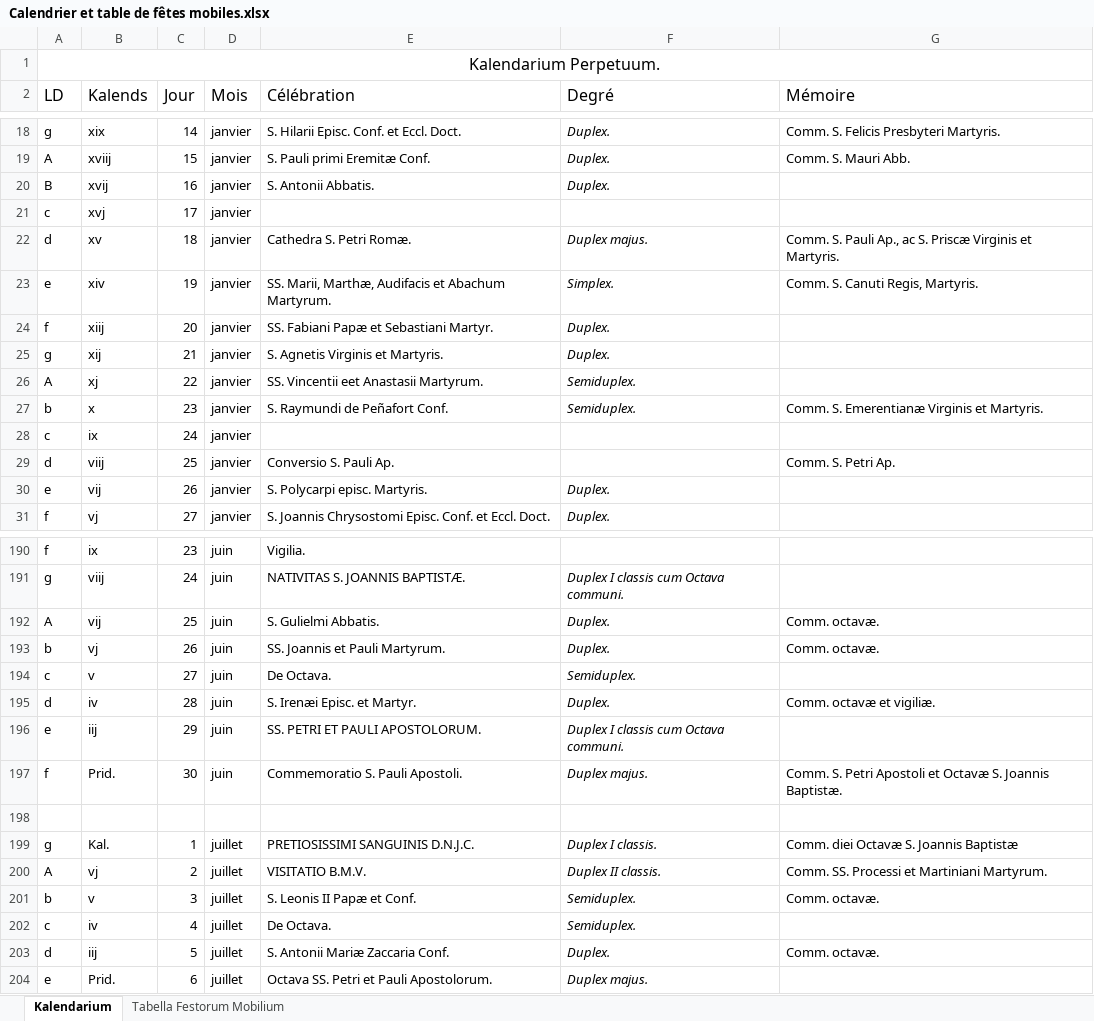
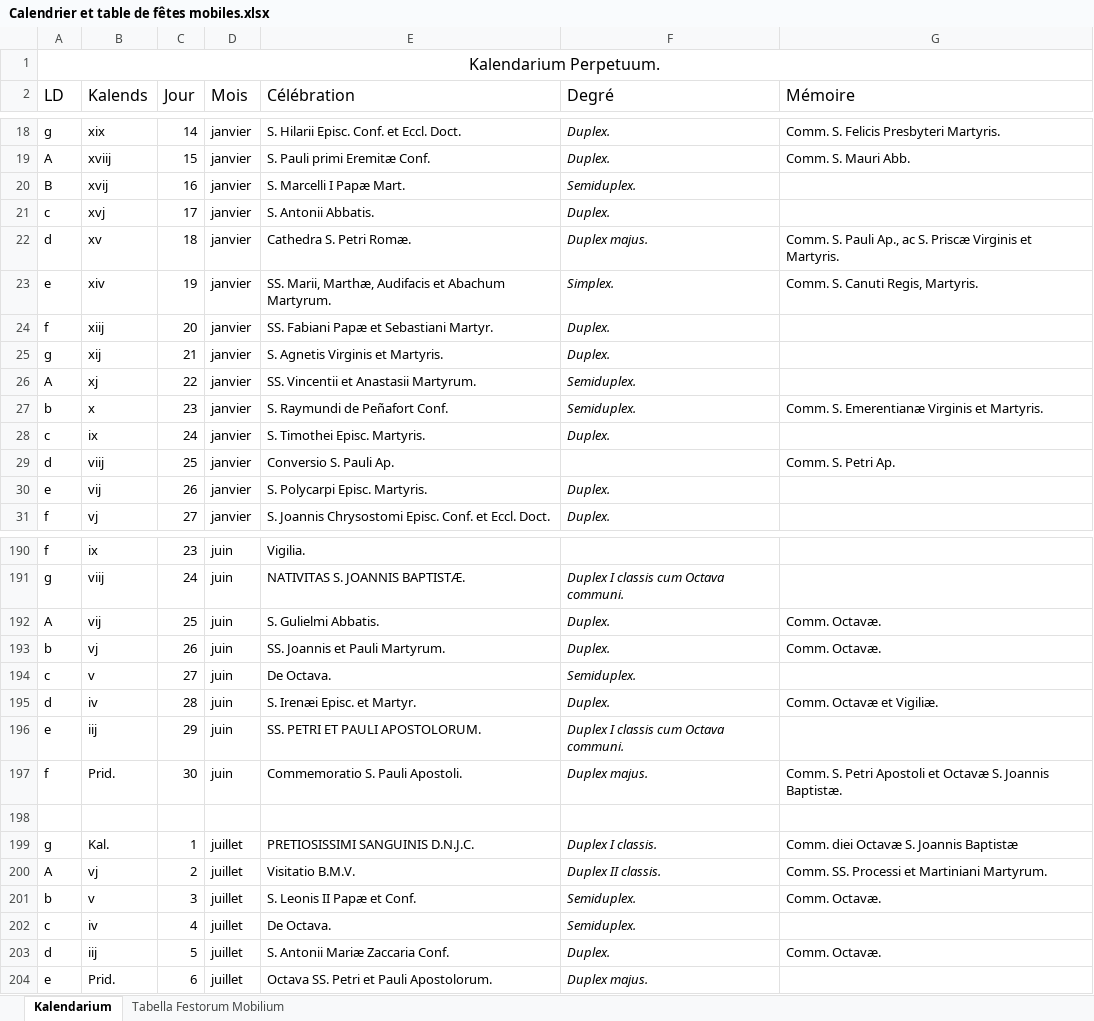
Before and after one commit to MRoth1910/Kalendarium, an Excel workbook: Calendrier et table de fêtes mobiles.xlsx, sheet Kalendarium, drawn as a sheet; only a part is shown, gaps mark what is left out; values as stored, in another font and other column widths than the file's, no borders; the diff covers the shown part only; the diff names each change by its address in the sheet, - before the commit and + after, or states it on an @@ line.

Commit message:
Finished december file, corrected typos
Finished december file, corrected typos

```diff
--- a/Calendrier et table de fêtes mobiles.xlsx (sheet Kalendarium)
+++ b/Calendrier et table de fêtes mobiles.xlsx (sheet Kalendarium)
-E20 (Célébration): S. Antonii Abbatis.
+E20 (Célébration): S. Marcelli I Papæ Mart.
-F20 (Degré): Duplex.
+F20 (Degré): Semiduplex.
-E21 (Célébration): (empty)
+E21 (Célébration): S. Antonii Abbatis.
-F21 (Degré): (empty)
+F21 (Degré): Duplex.
-E26 (Célébration): SS. Vincentii eet Anastasii Martyrum.
+E26 (Célébration): SS. Vincentii et Anastasii Martyrum.
-E28 (Célébration): (empty)
+E28 (Célébration): S. Timothei Episc. Martyris.
-F28 (Degré): (empty)
+F28 (Degré): Duplex.
-E30 (Célébration): S. Polycarpi episc. Martyris.
+E30 (Célébration): S. Polycarpi Episc. Martyris.
-G192:G193 (Mémoire): Comm. octavæ.
+G192:G193 (Mémoire): Comm. Octavæ.
-G195 (Mémoire): Comm. octavæ et vigiliæ.
+G195 (Mémoire): Comm. Octavæ et Vigiliæ.
-E200 (Célébration): VISITATIO B.M.V.
+E200 (Célébration): Visitatio B.M.V.
-G201 (Mémoire): Comm. octavæ.
+G201 (Mémoire): Comm. Octavæ.
-G203 (Mémoire): Comm. octavæ.
+G203 (Mémoire): Comm. Octavæ.
```
Also changed, not shown: 36 edited cells elsewhere in this sheet, 7 other files.
